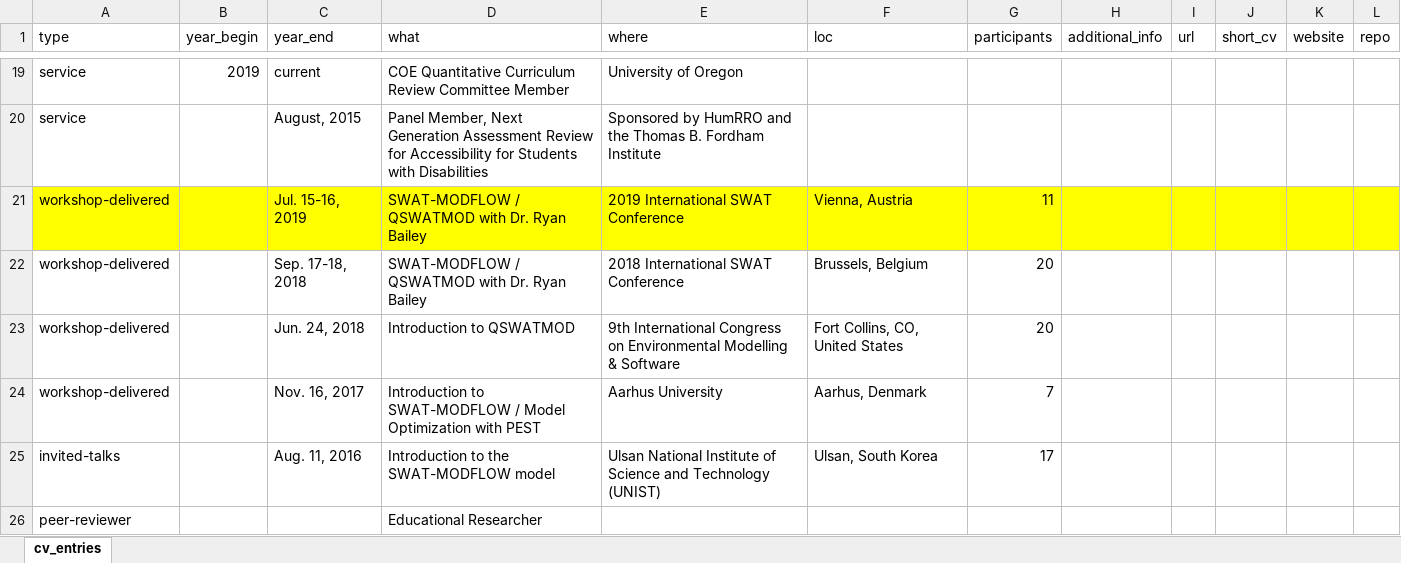
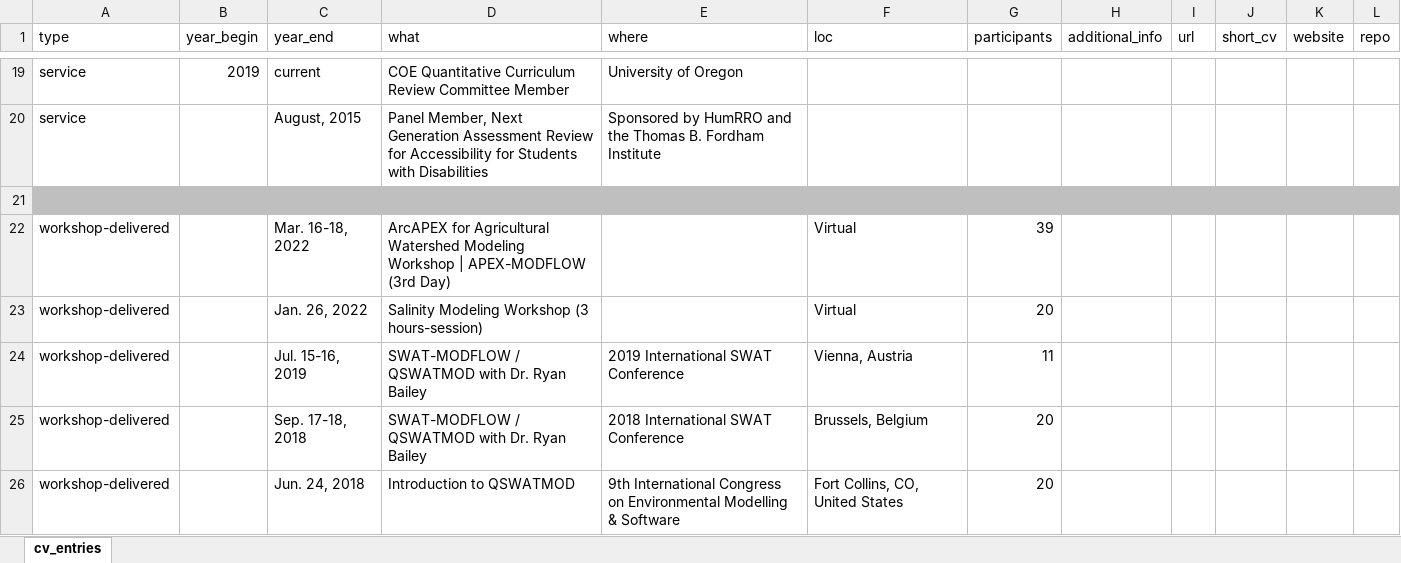
Before and after one commit to spark-brc/spark-brc.github.io, an Excel workbook: spark-cv/data/cv_entries.xlsx, sheet cv_entries, drawn as a sheet; only a part is shown, gaps mark what is left out; the shorter side is filled out with more unchanged rows; values as stored, in another font and other column widths than the file's, no borders; addresses are those after the commit; the diff names each change by its address in the sheet, - before the commit and + after, or states it on an @@ line.

```diff
--- a/spark-cv/data/cv_entries.xlsx (sheet cv_entries)
+++ b/spark-cv/data/cv_entries.xlsx (sheet cv_entries)
+row 21: (empty)
+row 22: workshop-delivered |  | Mar. 16-18, 2022 | ArcAPEX for Agricultural Watershed Modeling Workshop | APEX-MODFLOW (3rd Day) |  | Virtual | 39
+row 23: workshop-delivered |  | Jan. 26, 2022 | Salinity Modeling Workshop (3 hours-session) |  | Virtual | 20
-A24:L24 fill: #FFFF00
+A24:L24 fill: none
```
Also changed, not shown: spark-cv/data/grants.xlsx, spark-cv/data/pubs.xlsx, 5 other files.
